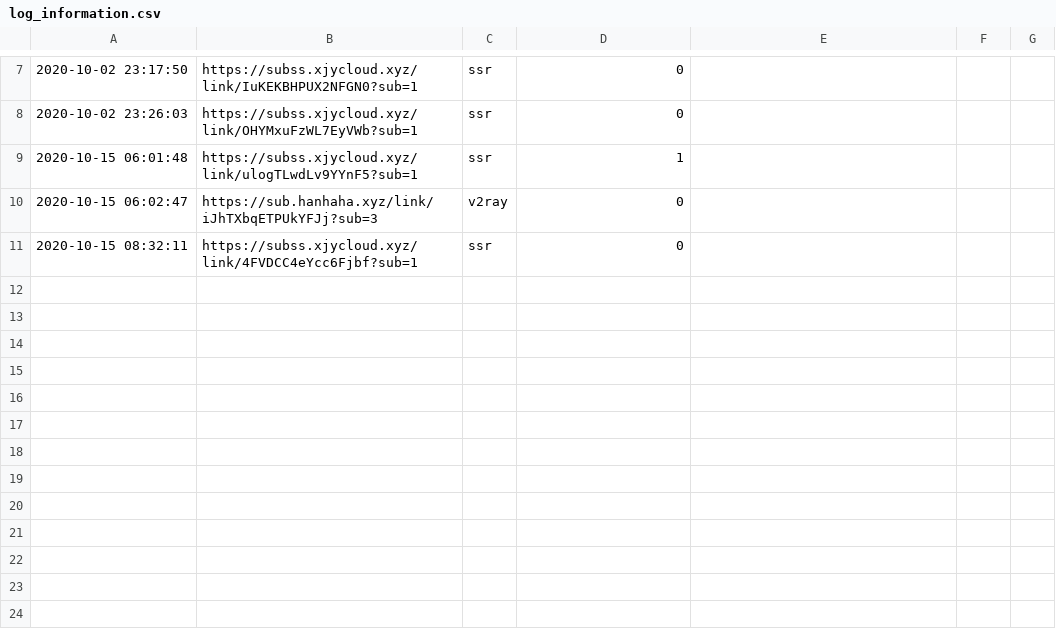
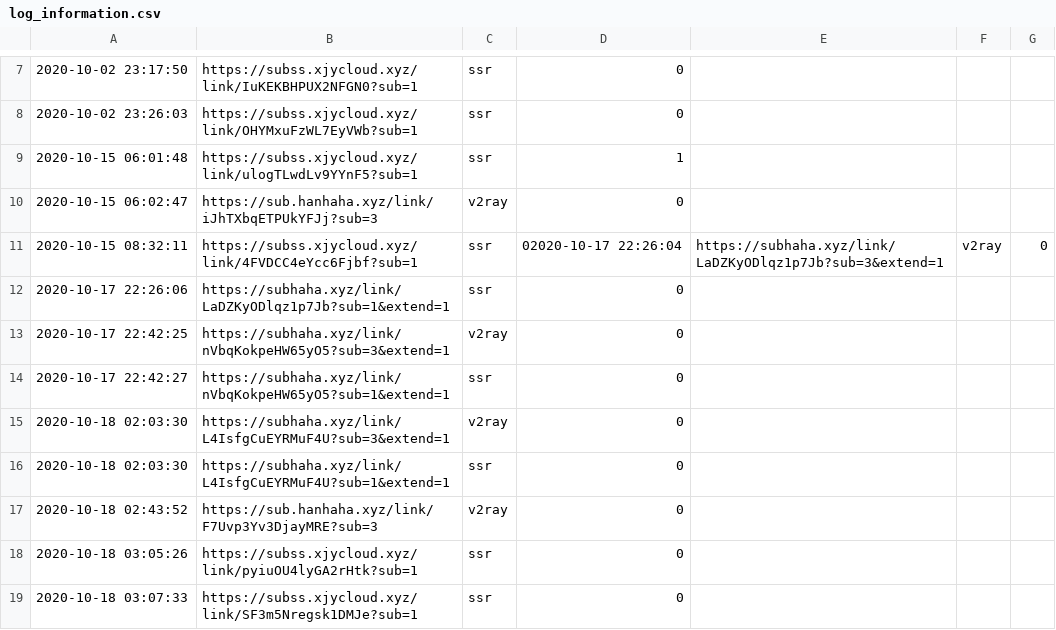
Before and after one commit to yzjmxy/V2RayCloudSpider, a CSV file: V2RaycSpider0925/dataBase/log_information.csv, drawn as a sheet; only a part is shown, gaps mark what is left out.

```diff
--- a/V2RaycSpider0925/dataBase/log_information.csv
+++ b/V2RaycSpider0925/dataBase/log_information.csv
@@ -10,2 +10,10 @@
 2020-10-15 06:02:47,https://sub.hanhaha.xyz/link/iJhTXbqETPUkYFJj?sub=3,v2ray,0
-2020-10-15 08:32:11,https://subss.xjycloud.xyz/link/4FVDCC4eYcc6Fjbf?sub=1,ssr,0
+2020-10-15 08:32:11,https://subss.xjycloud.xyz/link/4FVDCC4eYcc6Fjbf?sub=1,ssr,02020-10-17 22:26:04,https://subhaha.xyz/link/LaDZKyODlqz1p7Jb?sub=3&extend=1,v2ray,0
+2020-10-17 22:26:06,https://subhaha.xyz/link/LaDZKyODlqz1p7Jb?sub=1&extend=1,ssr,0
+2020-10-17 22:42:25,https://subhaha.xyz/link/nVbqKokpeHW65yO5?sub=3&extend=1,v2ray,0
+2020-10-17 22:42:27,https://subhaha.xyz/link/nVbqKokpeHW65yO5?sub=1&extend=1,ssr,0
+2020-10-18 02:03:30,https://subhaha.xyz/link/L4IsfgCuEYRMuF4U?sub=3&extend=1,v2ray,0
+2020-10-18 02:03:30,https://subhaha.xyz/link/L4IsfgCuEYRMuF4U?sub=1&extend=1,ssr,0
+2020-10-18 02:43:52,https://sub.hanhaha.xyz/link/F7Uvp3Yv3DjayMRE?sub=3,v2ray,0
+2020-10-18 03:05:26,https://subss.xjycloud.xyz/link/pyiuOU4lyGA2rHtk?sub=1,ssr,0
+2020-10-18 03:07:33,https://subss.xjycloud.xyz/link/SF3m5Nregsk1DMJe?sub=1,ssr,0
```
Also changed, not shown: 22 other files.
